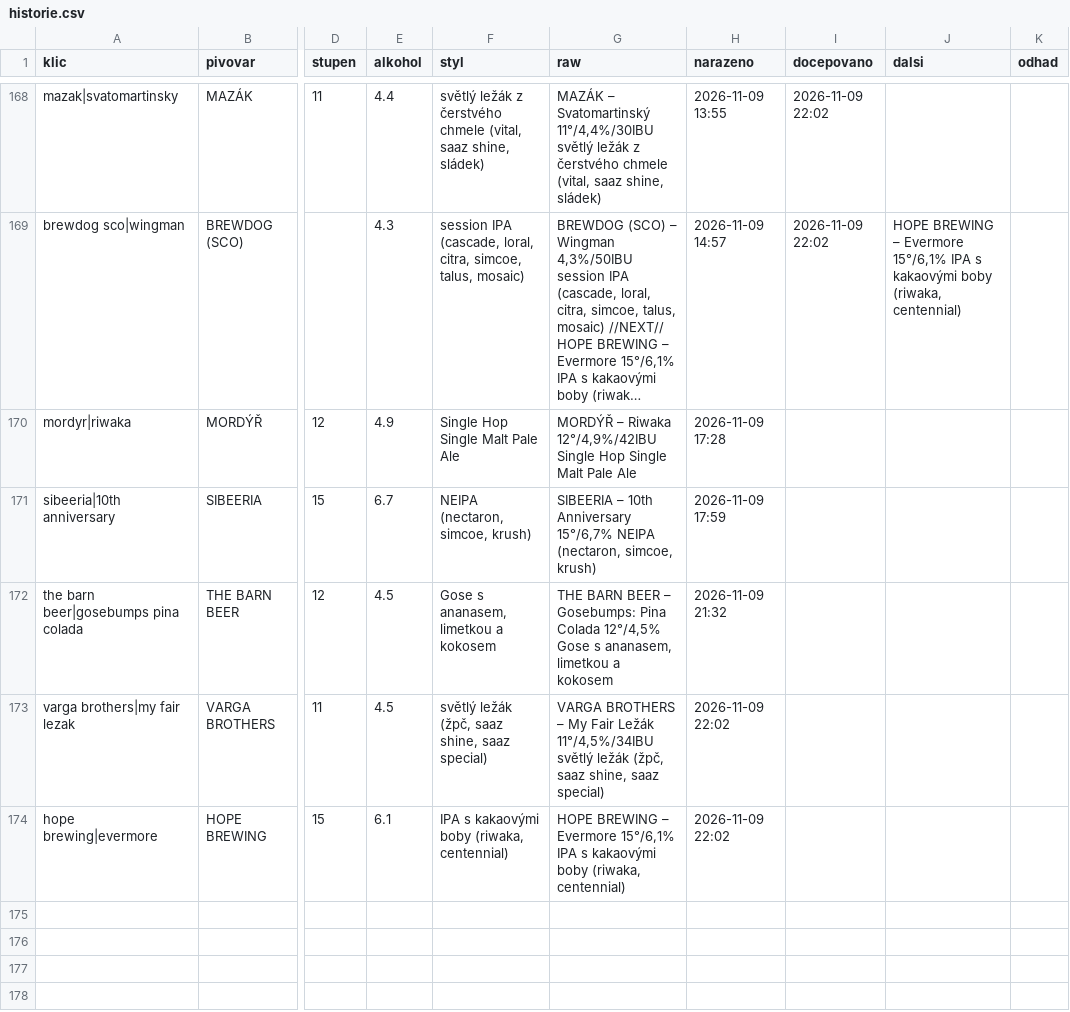
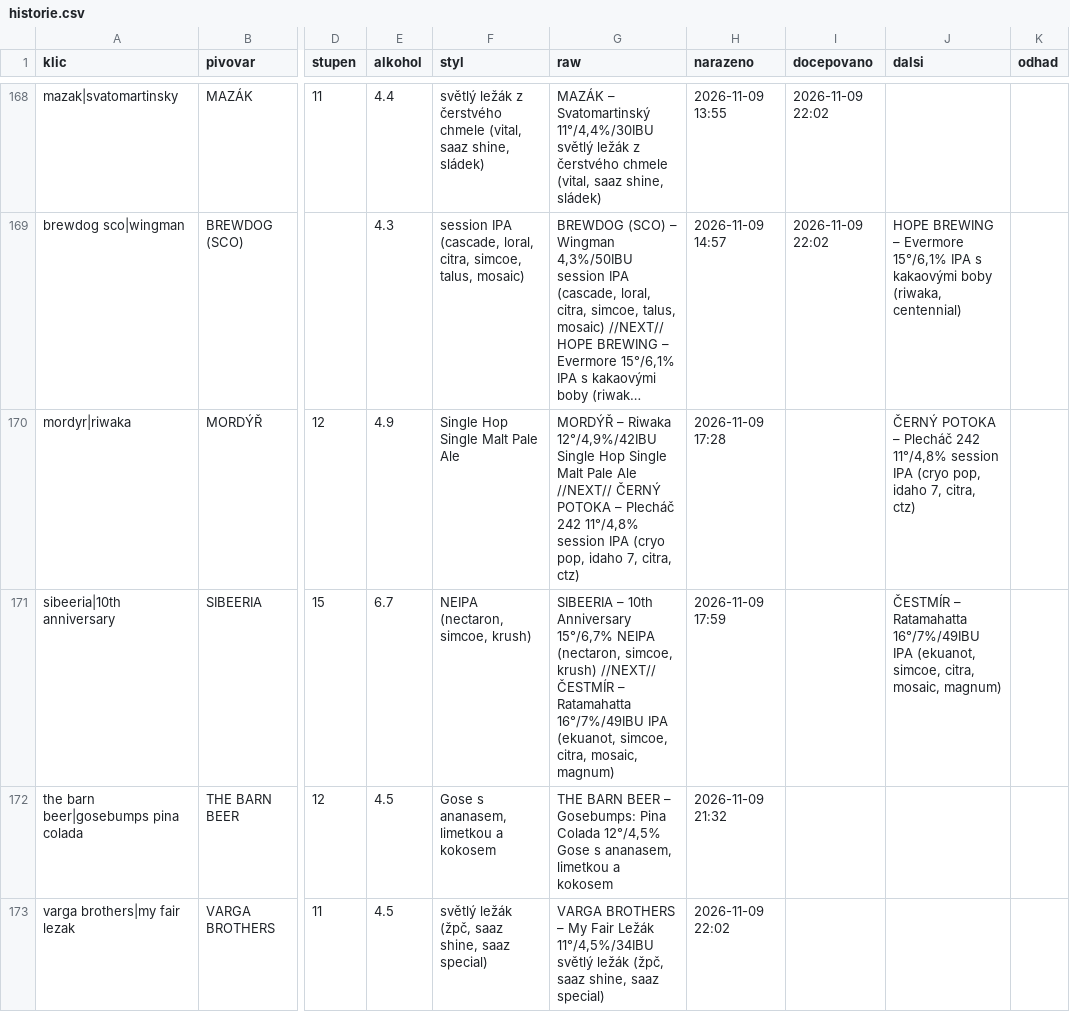
Before and after one commit to romankokos1/gal, a CSV file: data/galerie/historie.csv, drawn as a sheet; only a part is shown, gaps mark what is left out; the shorter side is filled out with more unchanged rows; long unchanged cells end in …; the diff names each change by its address in the sheet, - before the commit and + after, or states it on an @@ line.

```diff
--- a/data/galerie/historie.csv
+++ b/data/galerie/historie.csv
-G170 (raw): …Pale Ale
+G170 (raw): …Pale Ale //NEXT// ČERNÝ POTOKA – Plecháč 242 11°/4,8% session IPA (cryo pop, idaho 7, citra, ctz)
-J170 (dalsi): (empty)
+J170 (dalsi): ČERNÝ POTOKA – Plecháč 242 11°/4,8% session IPA (cryo pop, idaho 7, citra, ctz)
-G171 (raw): …simcoe, krush)
+G171 (raw): …simcoe, krush) //NEXT// ČESTMÍR – Ratamahatta 16°/7%/49IBU IPA (ekuanot, simcoe, citra, mosaic, magnum)
-J171 (dalsi): (empty)
+J171 (dalsi): ČESTMÍR – Ratamahatta 16°/7%/49IBU IPA (ekuanot, simcoe, citra, mosaic, magnum)
```
Also changed, not shown: 4 other files.
